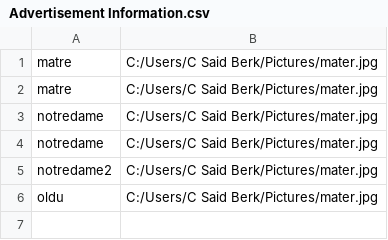
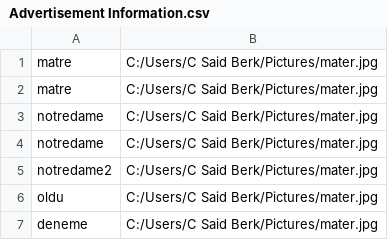
Before and after one commit to saidberk27/tast-telegram-bot, a CSV file: Codes/Advertisement Information.csv, drawn as a sheet; only a part is shown; the diff covers the shown part only; the diff names each change by its address in the sheet, - before the commit and + after, or states it on an @@ line.

```diff
--- a/Codes/Advertisement Information.csv
+++ b/Codes/Advertisement Information.csv
+row 7: deneme | C:/Users/C Said Berk/Pictures/mater.jpg
```
Also changed, not shown: 2 added rows elsewhere in this file, 10 other files.
